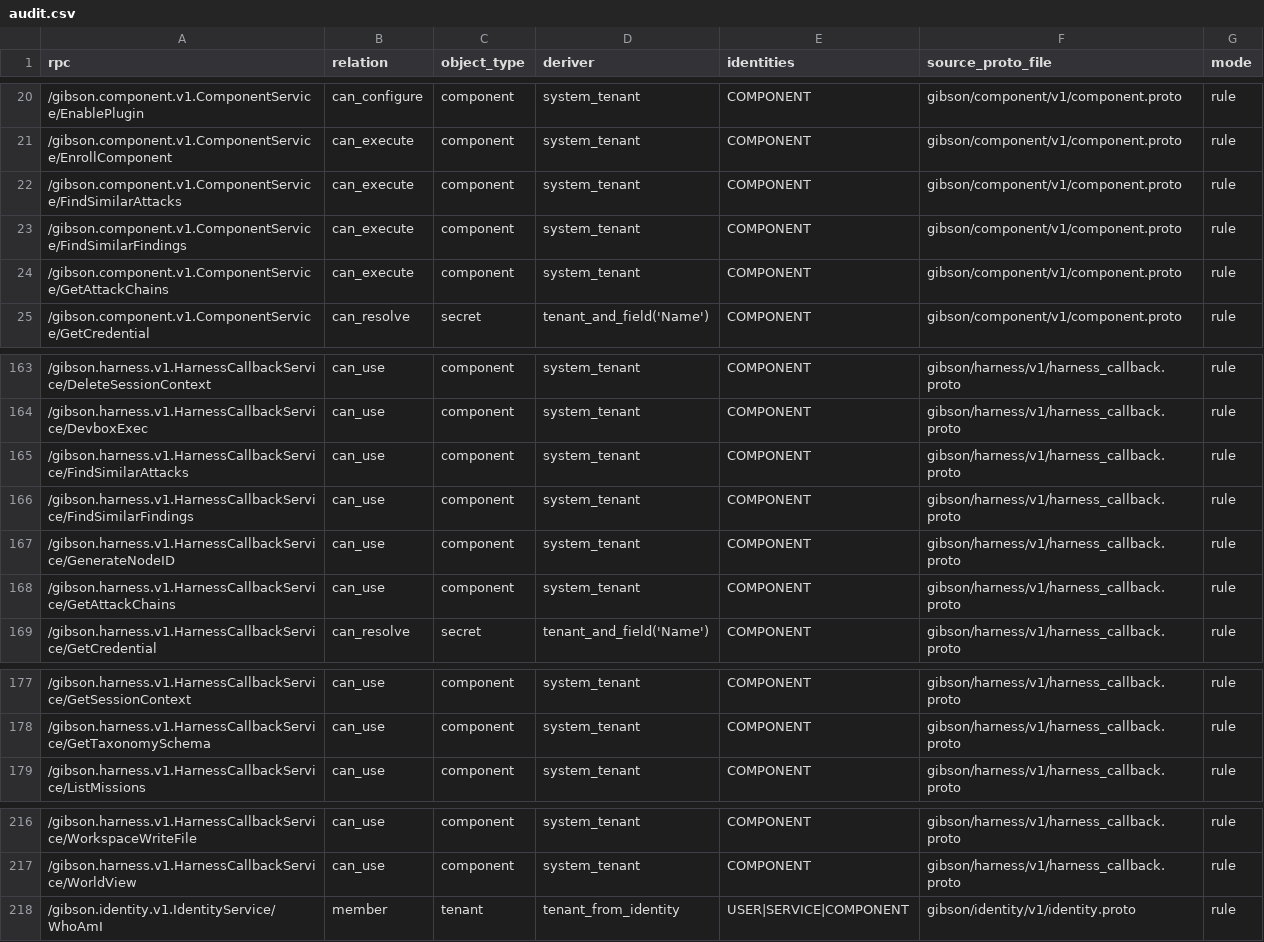
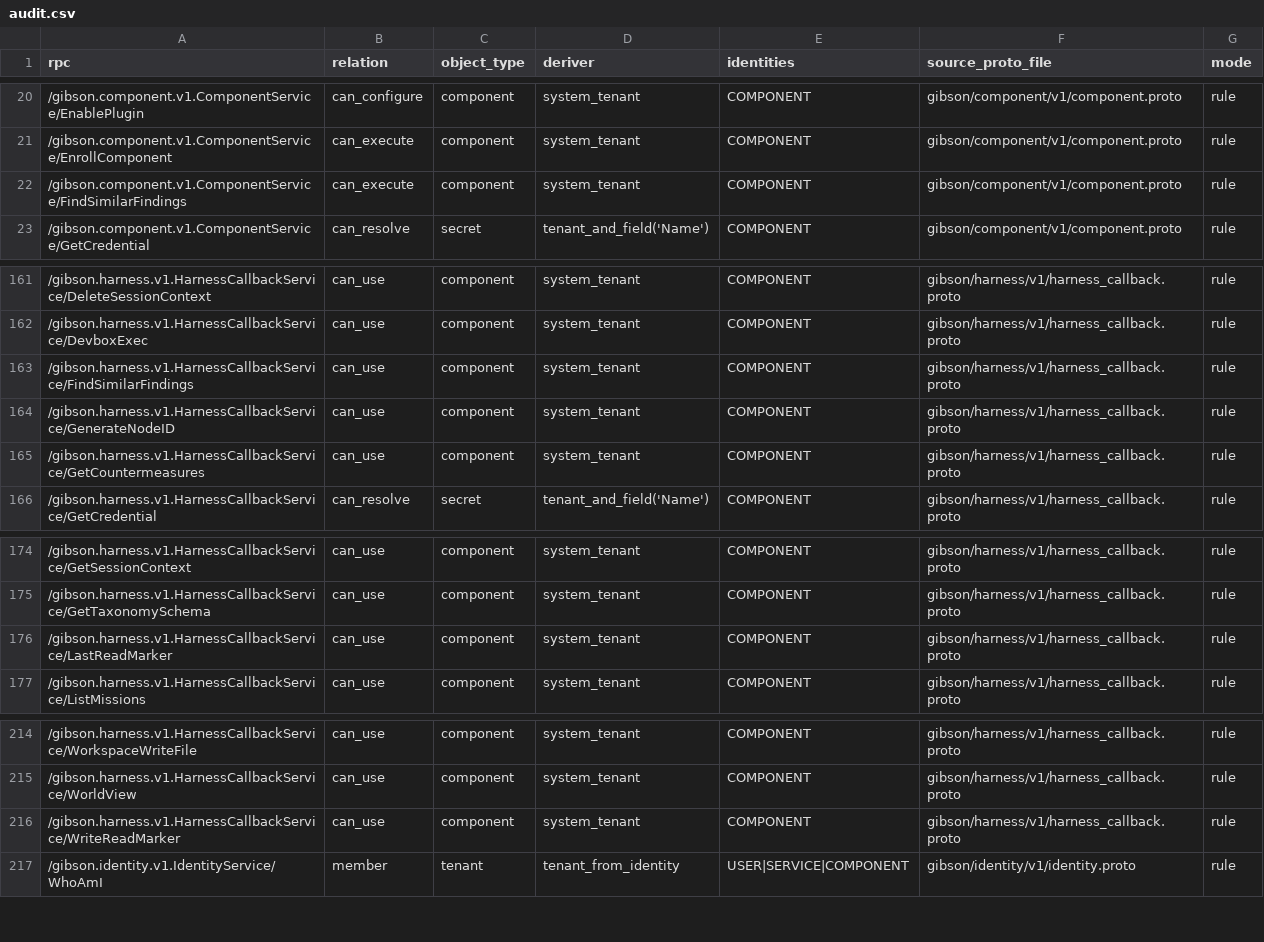
Before and after one commit to zeroroot-ai/gibson, a CSV file: internal/platform/authz/registry/audit.csv, drawn as a sheet; only a part is shown, gaps mark what is left out.

```diff
--- a/internal/platform/authz/registry/audit.csv
+++ b/internal/platform/authz/registry/audit.csv
@@ -21,5 +21,3 @@ rpc,relation,object_type,deriver,identities,source_proto_file,mode
 /gibson.component.v1.ComponentService/EnrollComponent,can_execute,component,system_tenant,COMPONENT,gibson/component/v1/component.proto,rule
-/gibson.component.v1.ComponentService/FindSimilarAttacks,can_execute,component,system_tenant,COMPONENT,gibson/component/v1/component.proto,rule
 /gibson.component.v1.ComponentService/FindSimilarFindings,can_execute,component,system_tenant,COMPONENT,gibson/component/v1/component.proto,rule
-/gibson.component.v1.ComponentService/GetAttackChains,can_execute,component,system_tenant,COMPONENT,gibson/component/v1/component.proto,rule
 /gibson.component.v1.ComponentService/GetCredential,can_resolve,secret,tenant_and_field('Name'),COMPONENT,gibson/component/v1/component.proto,rule
@@ -164,6 +162,5 @@ rpc,relation,object_type,deriver,identities,source_proto_file,mode
 /gibson.harness.v1.HarnessCallbackService/DevboxExec,can_use,component,system_tenant,COMPONENT,gibson/harness/v1/harness_callback.proto,rule
-/gibson.harness.v1.HarnessCallbackService/FindSimilarAttacks,can_use,component,system_tenant,COMPONENT,gibson/harness/v1/harness_callback.proto,rule
 /gibson.harness.v1.HarnessCallbackService/FindSimilarFindings,can_use,component,system_tenant,COMPONENT,gibson/harness/v1/harness_callback.proto,rule
 /gibson.harness.v1.HarnessCallbackService/GenerateNodeID,can_use,component,system_tenant,COMPONENT,gibson/harness/v1/harness_callback.proto,rule
-/gibson.harness.v1.HarnessCallbackService/GetAttackChains,can_use,component,system_tenant,COMPONENT,gibson/harness/v1/harness_callback.proto,rule
+/gibson.harness.v1.HarnessCallbackService/GetCountermeasures,can_use,component,system_tenant,COMPONENT,gibson/harness/v1/harness_callback.proto,rule
 /gibson.harness.v1.HarnessCallbackService/GetCredential,can_resolve,secret,tenant_and_field('Name'),COMPONENT,gibson/harness/v1/harness_callback.proto,rule
@@ -178,2 +175,3 @@ rpc,relation,object_type,deriver,identities,source_proto_file,mode
 /gibson.harness.v1.HarnessCallbackService/GetTaxonomySchema,can_use,component,system_tenant,COMPONENT,gibson/harness/v1/harness_callback.proto,rule
+/gibson.harness.v1.HarnessCallbackService/LastReadMarker,can_use,component,system_tenant,COMPONENT,gibson/harness/v1/harness_callback.proto,rule
 /gibson.harness.v1.HarnessCallbackService/ListMissions,can_use,component,system_tenant,COMPONENT,gibson/harness/v1/harness_callback.proto,rule
@@ -217,2 +215,3 @@ rpc,relation,object_type,deriver,identities,source_proto_file,mode
 /gibson.harness.v1.HarnessCallbackService/WorldView,can_use,component,system_tenant,COMPONENT,gibson/harness/v1/harness_callback.proto,rule
+/gibson.harness.v1.HarnessCallbackService/WriteReadMarker,can_use,component,system_tenant,COMPONENT,gibson/harness/v1/harness_callback.proto,rule
 /gibson.identity.v1.IdentityService/WhoAmI,member,tenant,tenant_from_identity,USER|SERVICE|COMPONENT,gibson/identity/v1/identity.proto,rule
```
Also changed, not shown: 5 other files.
